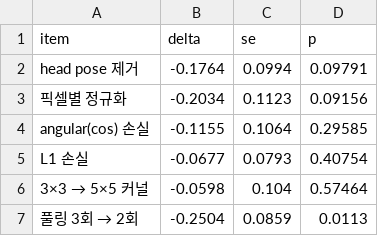
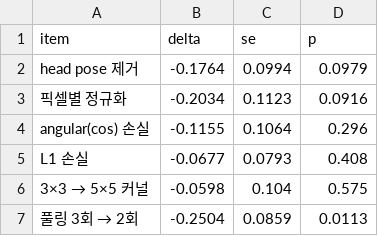
Before and after one commit to cykim05/gaze_estimation, a CSV file: report_assets/figures/21_ablation.csv, drawn as a sheet.

```diff
--- a/report_assets/figures/21_ablation.csv
+++ b/report_assets/figures/21_ablation.csv
@@ -1,7 +1,7 @@
 item,delta,se,p
-head pose 제거,-0.1764,0.0994,0.09791
-픽셀별 정규화,-0.2034,0.1123,0.09156
-angular(cos) 손실,-0.1155,0.1064,0.29585
-L1 손실,-0.0677,0.0793,0.40754
-3×3 → 5×5 커널,-0.0598,0.104,0.57464
+head pose 제거,-0.1764,0.0994,0.0979
+픽셀별 정규화,-0.2034,0.1123,0.0916
+angular(cos) 손실,-0.1155,0.1064,0.296
+L1 손실,-0.0677,0.0793,0.408
+3×3 → 5×5 커널,-0.0598,0.104,0.575
 풀링 3회 → 2회,-0.2504,0.0859,0.0113
```
Also changed, not shown: report_assets/tables/a17_appearance_pcs_runB.csv, report_assets/tables/a18_ablation_vs_seed_null.csv, 40 other files.
